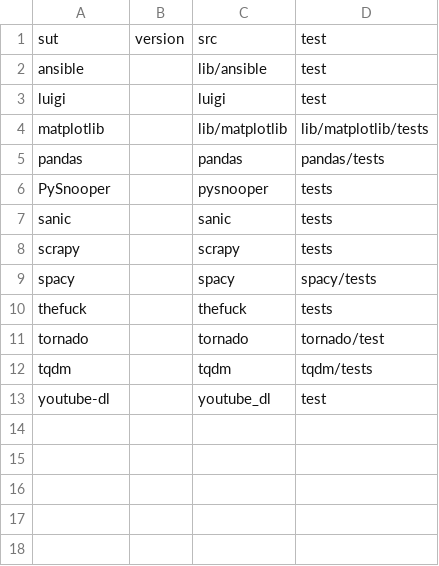
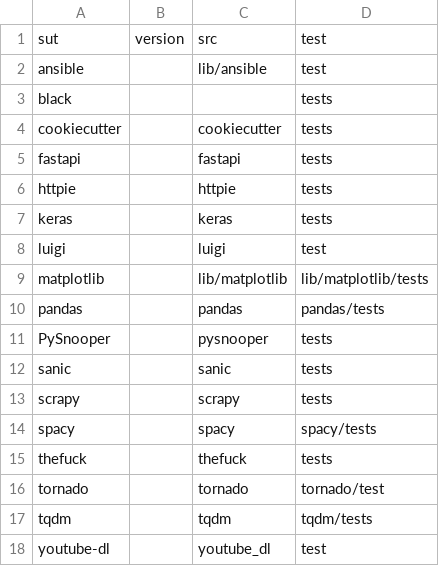
Before and after one commit to GabrieleMaurina/BabelRTS_Evaluation, a CSV file: experiment_4/bugsinpy_src_test.csv, drawn as a sheet.

```diff
--- a/experiment_4/bugsinpy_src_test.csv
+++ b/experiment_4/bugsinpy_src_test.csv
@@ -2,2 +2,7 @@ sut,version,src,test
 ansible,,lib/ansible,test
+black,,,tests
+cookiecutter,,cookiecutter,tests
+fastapi,,fastapi,tests
+httpie,,httpie,tests
+keras,,keras,tests
 luigi,,luigi,test
```
Also changed, not shown: 1 other file.
